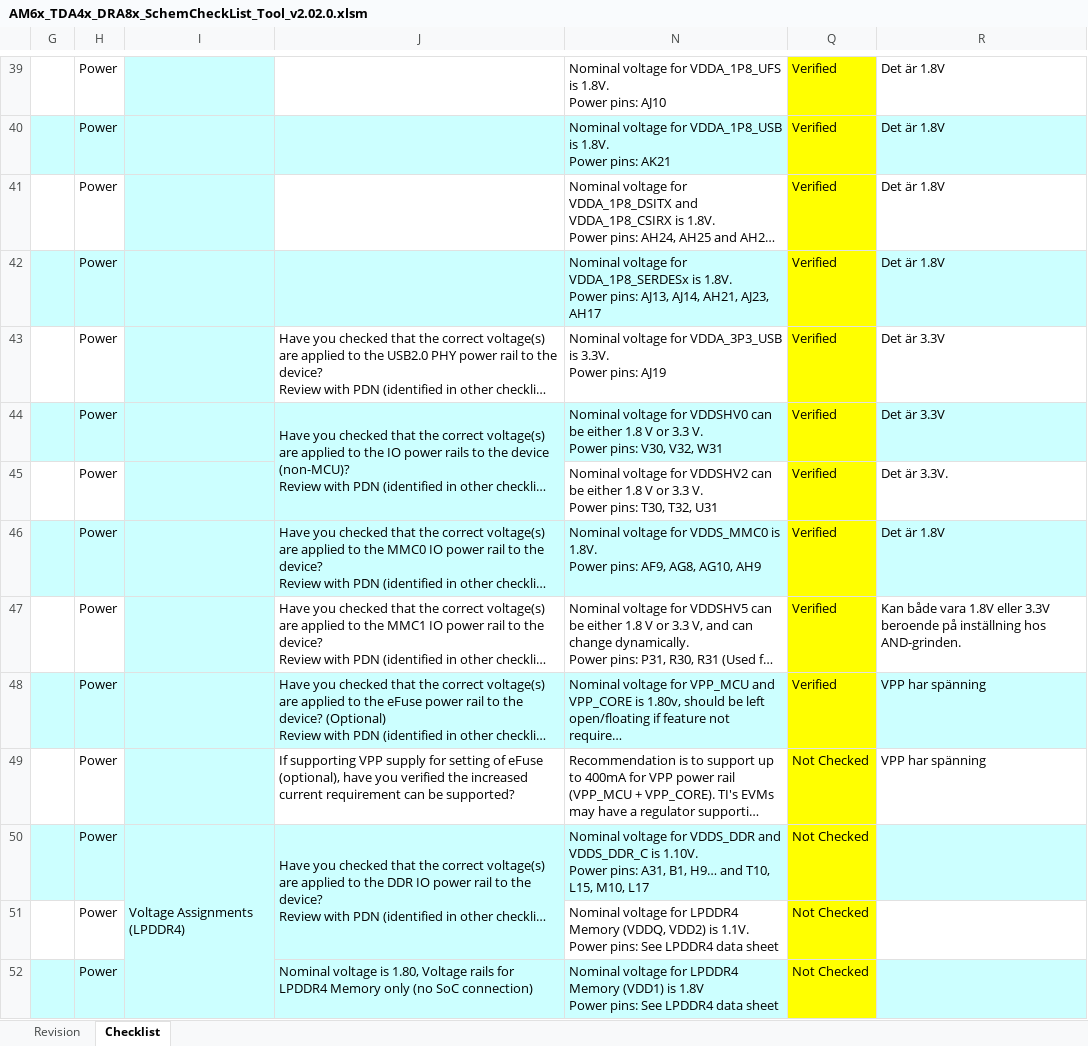
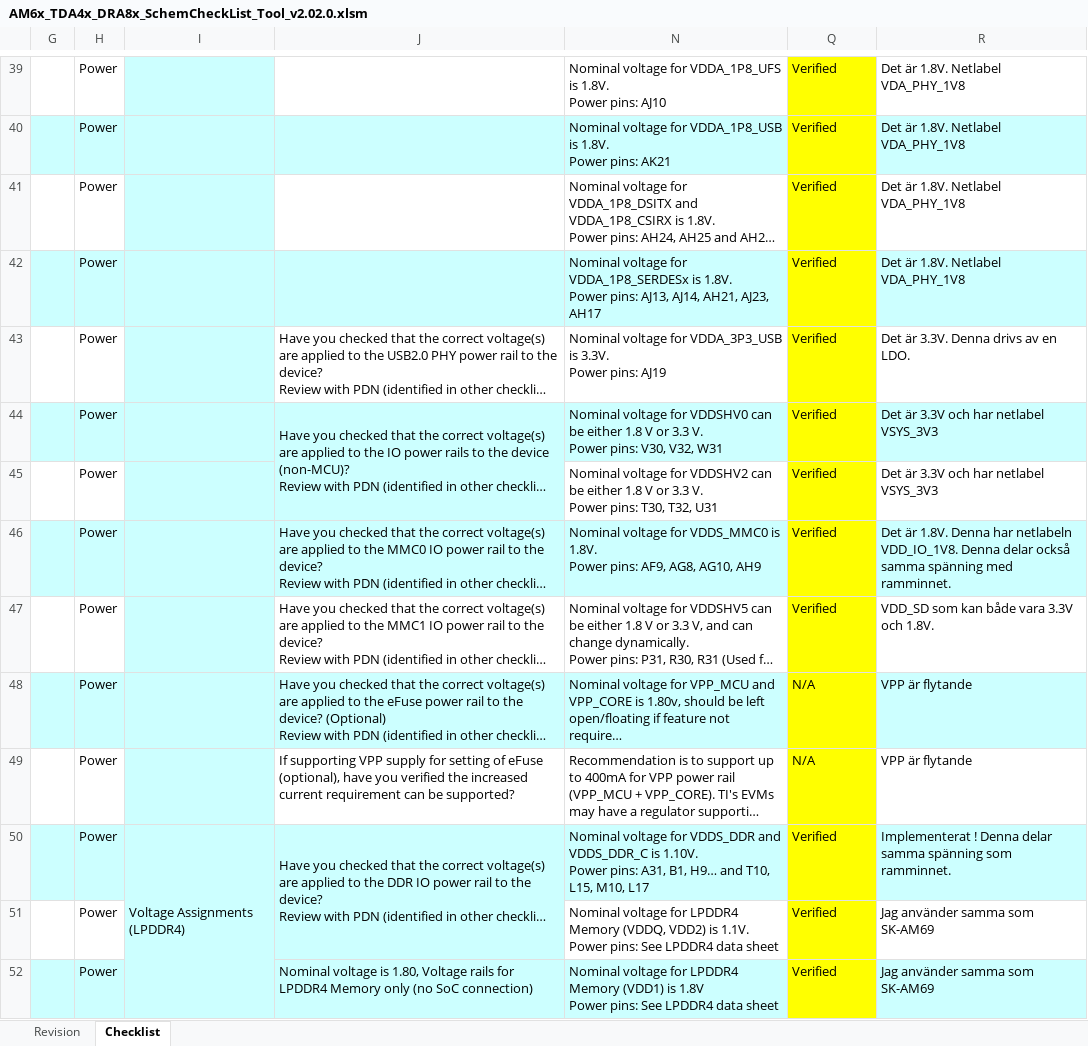
Before and after one commit to DanielMartensson/AM68-Computer, an Excel workbook: documents/files/AM6x_TDA4x_DRA8x_SchemCheckList_Tool_v2.02.0.xlsm, sheet Checklist, drawn as a sheet; only a part is shown, gaps mark what is left out; long unchanged cells end in …; values as stored, in another font and other column widths than the file's, no borders; charts and pictures and conditional formats not drawn; the diff covers the shown part only; the diff names each change by its address in the sheet, - before the commit and + after, or states it on an @@ line.

```diff
--- a/documents/files/AM6x_TDA4x_DRA8x_SchemCheckList_Tool_v2.02.0.xlsm (sheet Checklist)
+++ b/documents/files/AM6x_TDA4x_DRA8x_SchemCheckList_Tool_v2.02.0.xlsm (sheet Checklist)
-R39:R42: Det är 1.8V
+R39:R42: Det är 1.8V. Netlabel VDA_PHY_1V8
-R43: Det är 3.3V
+R43: Det är 3.3V. Denna drivs av en LDO.
-R44: Det är 3.3V
+R44: Det är 3.3V och har netlabel VSYS_3V3
-R45: Det är 3.3V.
+R45: Det är 3.3V och har netlabel VSYS_3V3
-R46: Det är 1.8V
+R46: Det är 1.8V. Denna har netlabeln VDD_IO_1V8. Denna delar också samma spänning med ramminnet.
-R47: Kan både vara 1.8V eller 3.3V beroende på inställning hos AND-grinden.
+R47: VDD_SD som kan både vara 3.3V och 1.8V.
-Q48: Verified
+Q48: N/A
-R48:R49: VPP har spänning
+R48:R49: VPP är flytande
-Q49: Not Checked
+Q49: N/A
-Q50:Q52: Not Checked
+Q50:Q52: Verified
-R50: (empty)
+R50: Implementerat ! Denna delar samma spänning som ramminnet.
-R51:R52: (empty)
+R51:R52: Jag använder samma som SK-AM69
```
Also changed, not shown: 192 edited cells elsewhere in this sheet, charts or pictures, 22 other files.
